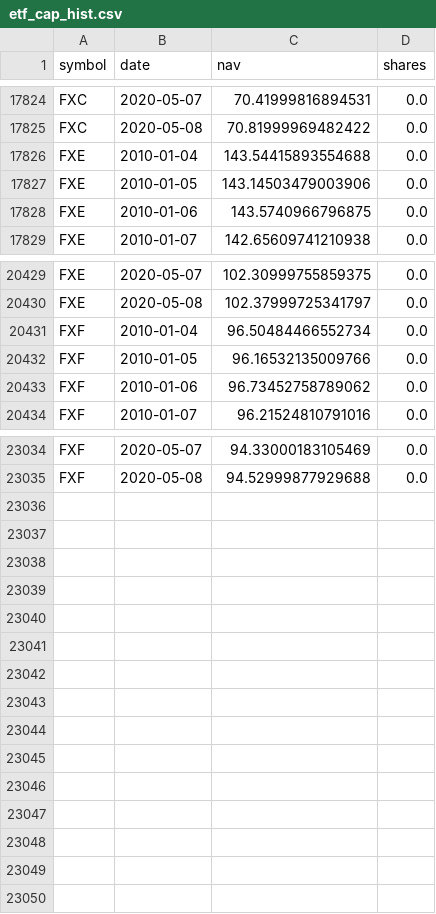
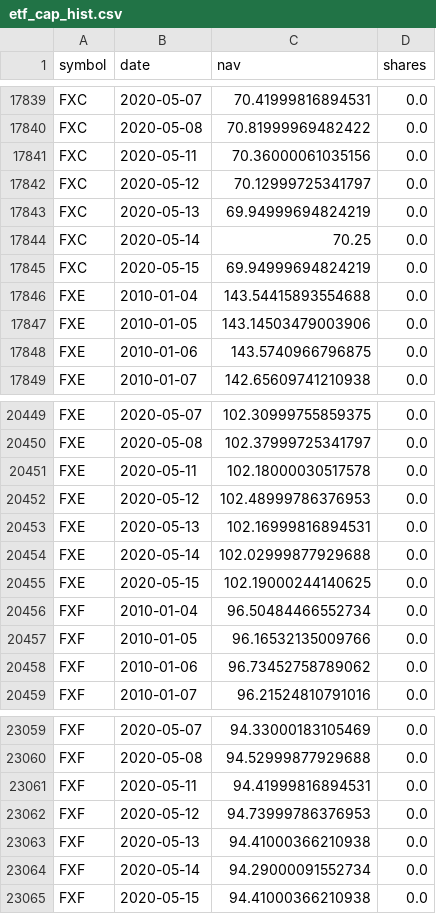
Before and after one commit to bgithub1/cme_open_interest, a CSV file: etf_cap_hist.csv, drawn as a sheet; only a part is shown, gaps mark what is left out; the diff covers the shown part only.

```diff
--- a/etf_cap_hist.csv
+++ b/etf_cap_hist.csv
@@ -17825,2 +17840,7 @@ FXC,2020-05-07,70.41999816894531,0.0
 FXC,2020-05-08,70.81999969482422,0.0
+FXC,2020-05-11,70.36000061035156,0.0
+FXC,2020-05-12,70.12999725341797,0.0
+FXC,2020-05-13,69.94999694824219,0.0
+FXC,2020-05-14,70.25,0.0
+FXC,2020-05-15,69.94999694824219,0.0
 FXE,2010-01-04,143.54415893554688,0.0
@@ -20430,2 +20450,7 @@ FXE,2020-05-07,102.30999755859375,0.0
 FXE,2020-05-08,102.37999725341797,0.0
+FXE,2020-05-11,102.18000030517578,0.0
+FXE,2020-05-12,102.48999786376953,0.0
+FXE,2020-05-13,102.16999816894531,0.0
+FXE,2020-05-14,102.02999877929688,0.0
+FXE,2020-05-15,102.19000244140625,0.0
 FXF,2010-01-04,96.50484466552734,0.0
@@ -23035 +23060,6 @@ FXF,2020-05-07,94.33000183105469,0.0
 FXF,2020-05-08,94.52999877929688,0.0
+FXF,2020-05-11,94.41999816894531,0.0
+FXF,2020-05-12,94.73999786376953,0.0
+FXF,2020-05-13,94.41000366210938,0.0
+FXF,2020-05-14,94.29000091552734,0.0
+FXF,2020-05-15,94.41000366210938,0.0
```
Also changed, not shown: 15 added rows elsewhere in this file, SLV_daily.csv, gld_daily.csv, 7 other files.
